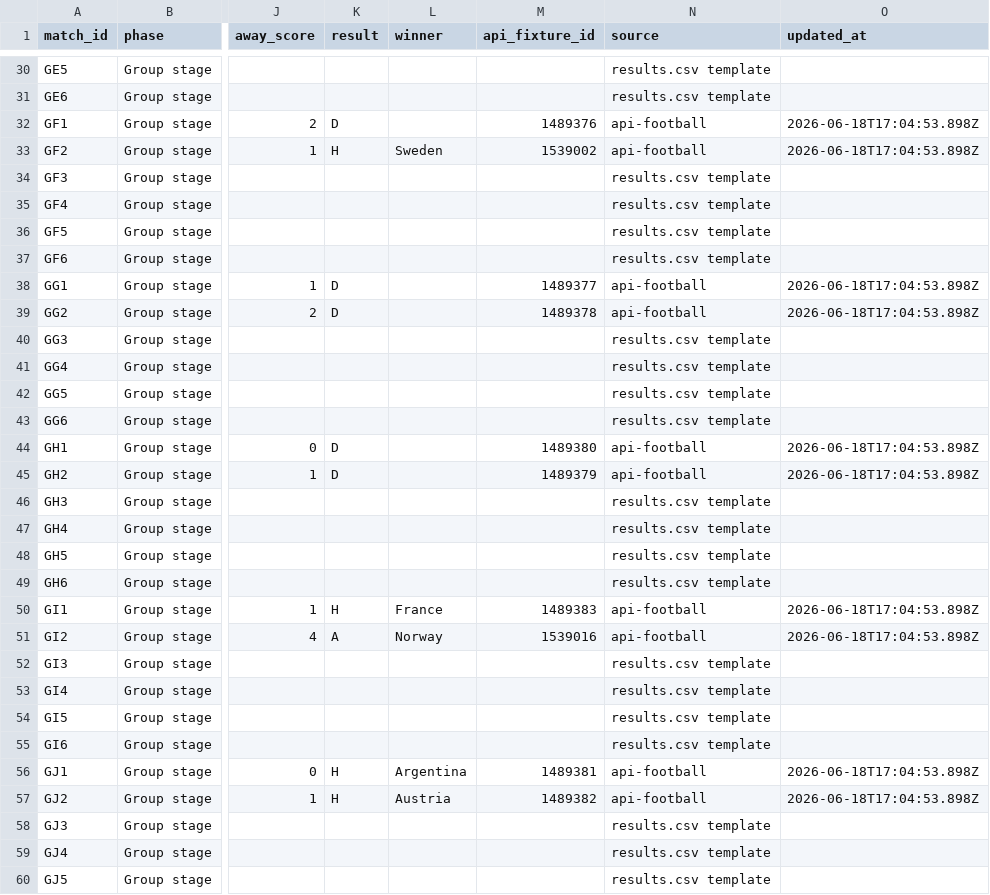
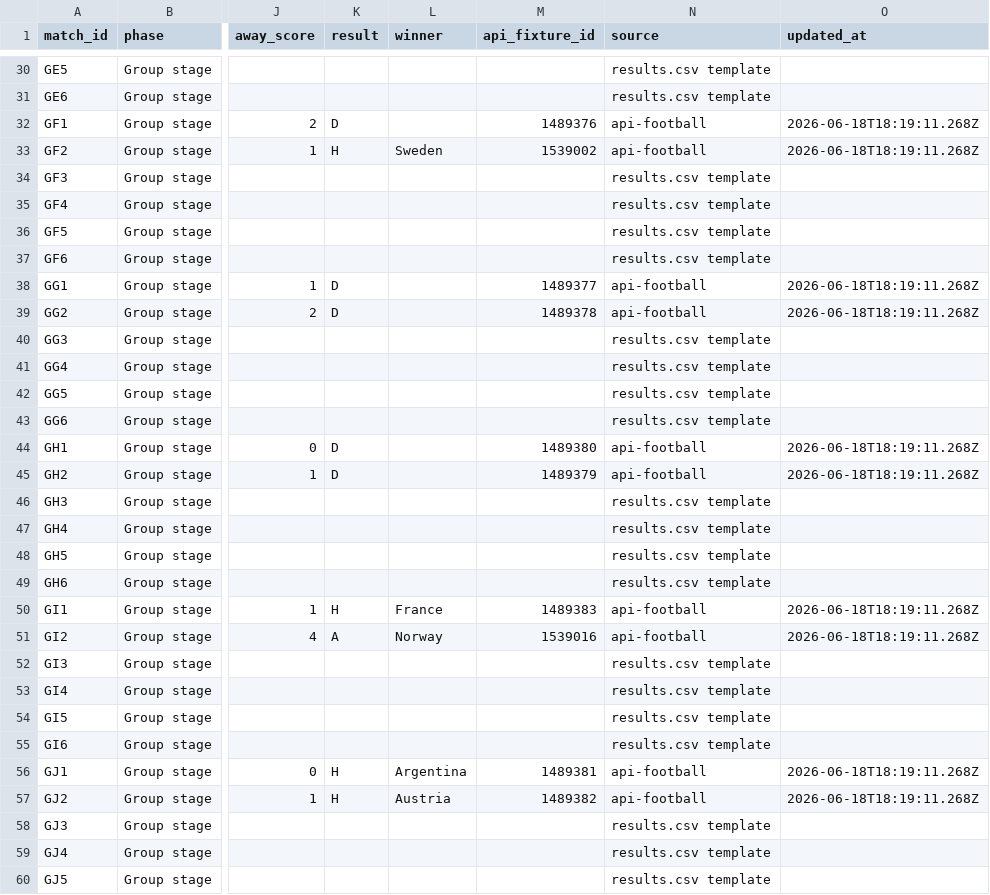
Before and after one commit to 10-01/rolln-world-cup-benchmark, a CSV file: public/data/results.csv, drawn as a sheet; only a part is shown, gaps mark what is left out; the diff covers the shown part only; the diff names each change by its address in the sheet, - before the commit and + after, or states it on an @@ line.

```diff
--- a/public/data/results.csv
+++ b/public/data/results.csv
-O32:O33 (updated_at): 2026-06-18T17:04:53.898Z
+O32:O33 (updated_at): 2026-06-18T18:19:11.268Z
-O38:O39 (updated_at): 2026-06-18T17:04:53.898Z
+O38:O39 (updated_at): 2026-06-18T18:19:11.268Z
-O44:O45 (updated_at): 2026-06-18T17:04:53.898Z
+O44:O45 (updated_at): 2026-06-18T18:19:11.268Z
-O50:O51 (updated_at): 2026-06-18T17:04:53.898Z
+O50:O51 (updated_at): 2026-06-18T18:19:11.268Z
-O56:O57 (updated_at): 2026-06-18T17:04:53.898Z
+O56:O57 (updated_at): 2026-06-18T18:19:11.268Z
```
Also changed, not shown: 22 edited cells elsewhere in this file, 2 other files.
